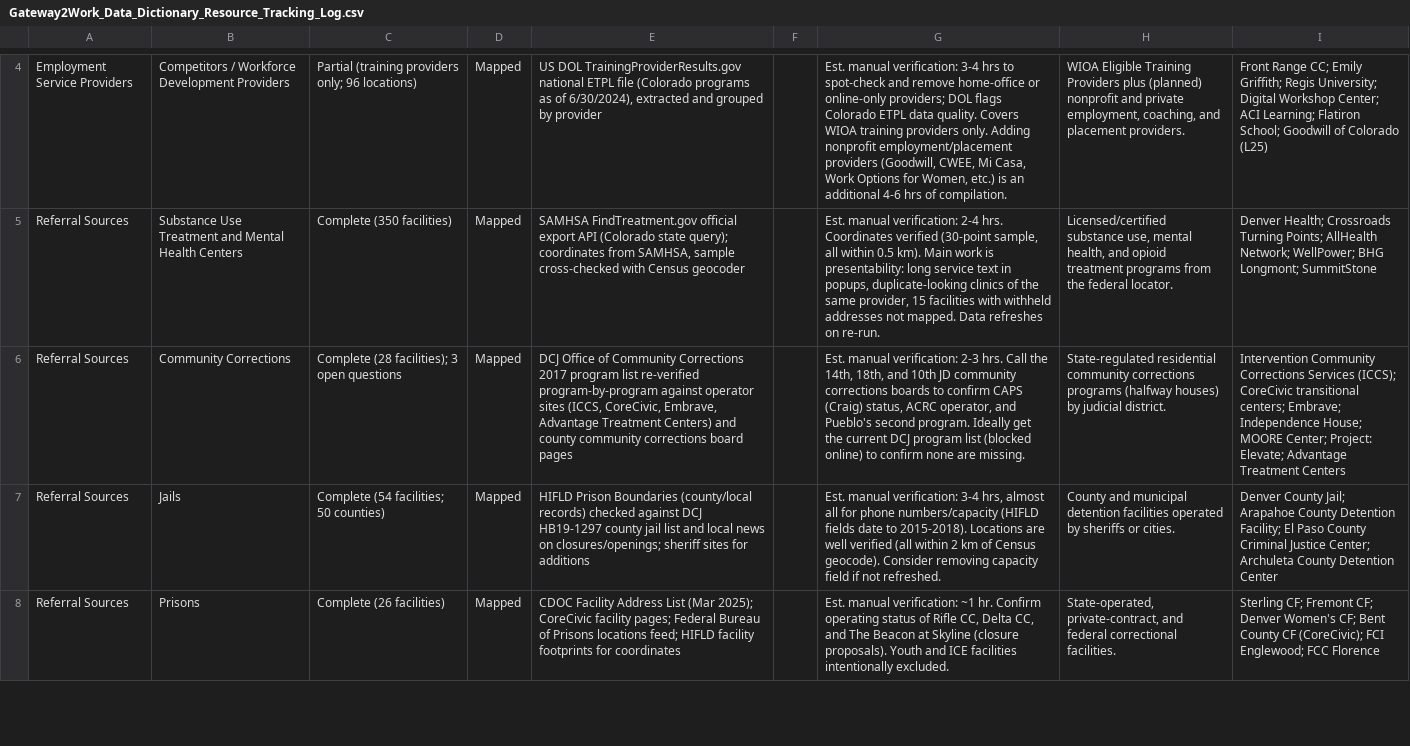
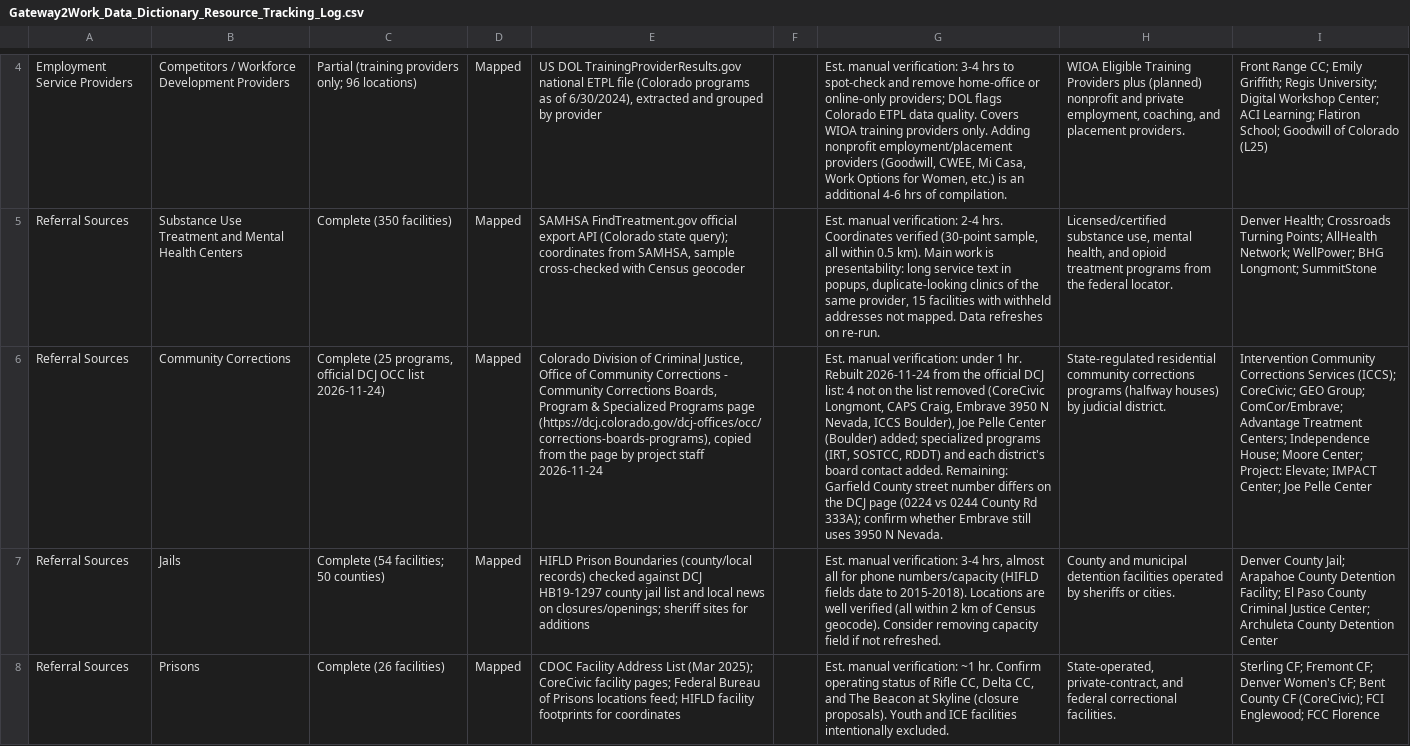
Before and after one commit to charliewrede/Gateway2Work-Resource-Navigation-Map, a CSV file: Data/Gateway2Work_Data_Dictionary_Resource_Tracking_Log.csv, drawn as a sheet; only a part is shown, gaps mark what is left out; the diff names each change by its address in the sheet, - before the commit and + after, or states it on an @@ line.

Commit message:
Community Corrections updated from official list

```diff
--- a/Data/Gateway2Work_Data_Dictionary_Resource_Tracking_Log.csv
+++ b/Data/Gateway2Work_Data_Dictionary_Resource_Tracking_Log.csv
-C6: Complete (28 facilities); 3 open questions
+C6: Complete (25 programs, official DCJ OCC list 2026-11-24)
-E6: DCJ Office of Community Corrections 2017 program list re-verified program-by-program against operator sites (ICCS, CoreCivic, Embrave, Advantage Treatment Centers) and county community corrections board pages
+E6: Colorado Division of Criminal Justice, Office of Community Corrections - Community Corrections Boards, Program & Specialized Programs page (https://dcj.colorado.gov/dcj-offices/occ/corrections-boards-programs), copied from the page by project staff 2026-11-24
-G6: …manual verification: 2-3 hrs. Call the 14th, 18th, and 10th JD community corrections boards to confirm CAPS (Craig) status, ACRC operator, and Pueblo's second program. Ideally get the current DCJ program list (blocked online) to confirm none are missing.
+G6: …manual verification: under 1 hr. Rebuilt 2026-11-24 from the official DCJ list: 4 not on the list removed (CoreCivic Longmont, CAPS Craig, Embrave 3950 N Nevada, ICCS Boulder), Joe Pelle Center (Boulder) added; specialized programs (IRT, SOSTCC, RDDT) and each district's board contact added. Remaining: Garfield County street number differs on the DCJ page (0224 vs 0244 County Rd 333A); confirm whether Embrave still uses 3950 N Nevada.
-I6: …Services (ICCS); CoreCivic transitional centers; Embrave; Independence House; MOORE Center; Project: Elevate; Advantage Treatment Centers
+I6: …Services (ICCS); CoreCivic; GEO Group; ComCor/Embrave; Advantage Treatment Centers; Independence House; Moore Center; Project: Elevate; IMPACT Center; Joe Pelle Center
```
Also changed, not shown: 15 other files.
